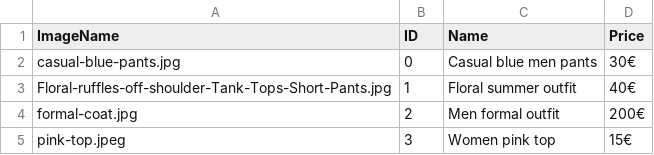
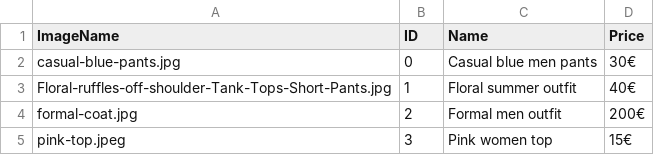
Before and after one commit to FRYoussef/multi-agent-store, a CSV file: BD.csv, drawn as a sheet.

```diff
--- a/BD.csv
+++ b/BD.csv
@@ -3,3 +3,3 @@ casual-blue-pants.jpg,0,Casual blue men pants,30€
 Floral-ruffles-off-shoulder-Tank-Tops-Short-Pants.jpg,1,Floral summer outfit,40€
-formal-coat.jpg,2,Men formal outfit,200€
-pink-top.jpeg,3,Women pink top,15€
+formal-coat.jpg,2,Formal men outfit,200€
+pink-top.jpeg,3,Pink women top,15€
```
Also changed, not shown: 1 other file.
